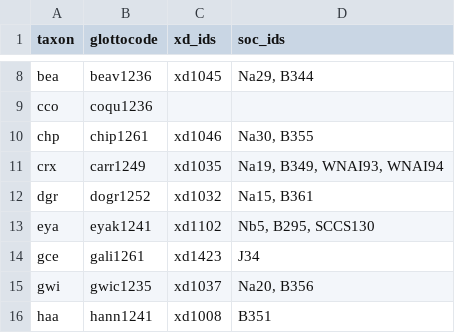
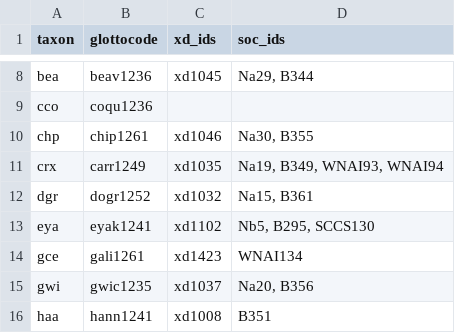
Before and after one commit to D-PLACE/dplace-data, a CSV file: phylogenies/sicoli_and_holton2014/taxa.csv, drawn as a sheet; only a part is shown, gaps mark what is left out.

Commit message:
Update taxa.csv

```diff
--- a/phylogenies/sicoli_and_holton2014/taxa.csv
+++ b/phylogenies/sicoli_and_holton2014/taxa.csv
@@ -13,3 +13,3 @@ dgr,dogr1252,xd1032,"Na15, B361"
 eya,eyak1241,xd1102,"Nb5, B295, SCCS130"
-gce,gali1261,xd1423,J34
+gce,gali1261,xd1423,WNAI134
 gwi,gwic1235,xd1037,"Na20, B356"
```
